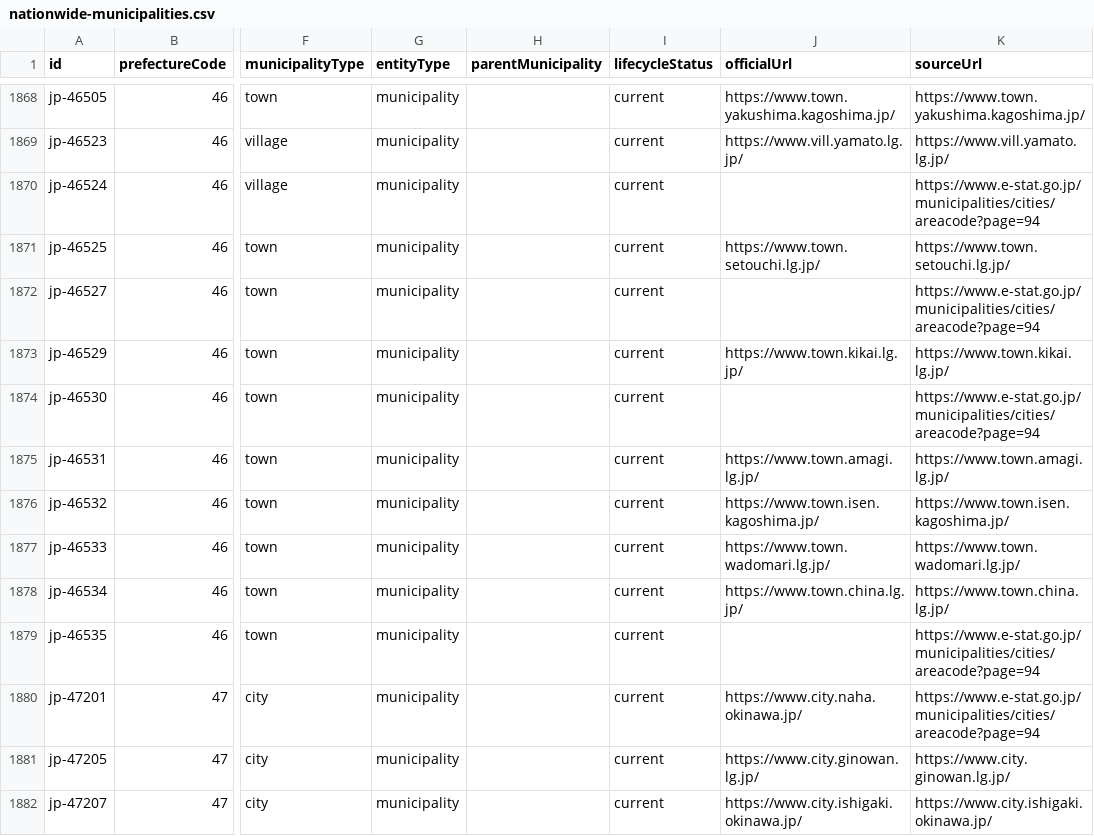
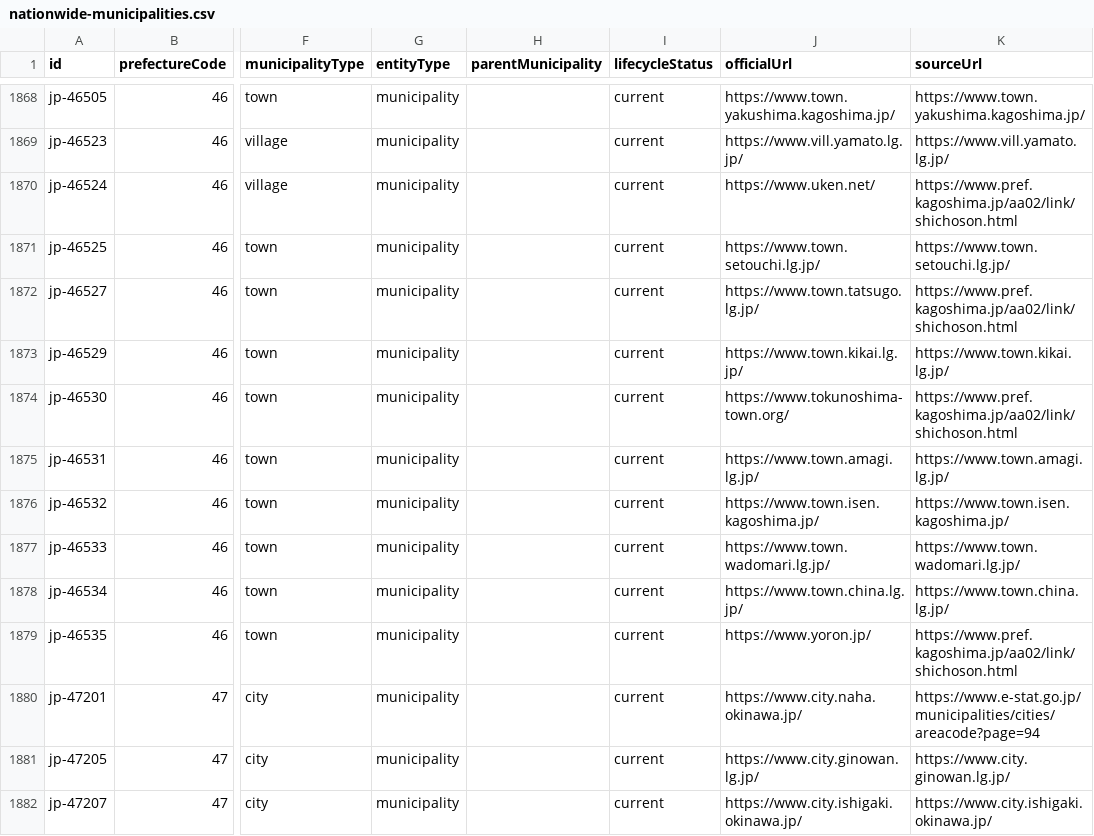
Before and after one commit to Yut8853/fukushi-portal, a CSV file: data/nationwide-municipalities.csv, drawn as a sheet; only a part is shown, gaps mark what is left out; the diff covers the shown part only; the diff names each change by its address in the sheet, - before the commit and + after, or states it on an @@ line.

```diff
--- a/data/nationwide-municipalities.csv
+++ b/data/nationwide-municipalities.csv
-J1870 (officialUrl): (empty)
+J1870 (officialUrl): https://www.uken.net/
-K1870 (sourceUrl): https://www.e-stat.go.jp/municipalities/cities/areacode?page=94
+K1870 (sourceUrl): https://www.pref.kagoshima.jp/aa02/link/shichoson.html
-J1872 (officialUrl): (empty)
+J1872 (officialUrl): https://www.town.tatsugo.lg.jp/
-K1872 (sourceUrl): https://www.e-stat.go.jp/municipalities/cities/areacode?page=94
+K1872 (sourceUrl): https://www.pref.kagoshima.jp/aa02/link/shichoson.html
-J1874 (officialUrl): (empty)
+J1874 (officialUrl): https://www.tokunoshima-town.org/
-K1874 (sourceUrl): https://www.e-stat.go.jp/municipalities/cities/areacode?page=94
+K1874 (sourceUrl): https://www.pref.kagoshima.jp/aa02/link/shichoson.html
-J1879 (officialUrl): (empty)
+J1879 (officialUrl): https://www.yoron.jp/
-K1879 (sourceUrl): https://www.e-stat.go.jp/municipalities/cities/areacode?page=94
+K1879 (sourceUrl): https://www.pref.kagoshima.jp/aa02/link/shichoson.html
```
Also changed, not shown: 30 edited cells elsewhere in this file, data/municipalities.csv, data/sources.csv, 3 other files.
